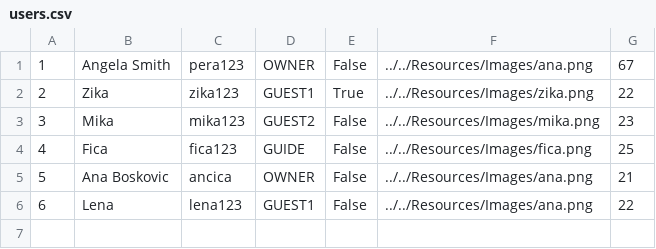
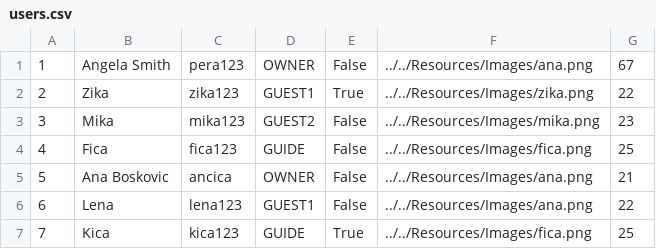
Before and after one commit to HelenaJovic/SIMS-Projekat, a CSV file: InitialProject/InitialProject/Resources/Data/users.csv, drawn as a sheet.

```diff
--- a/InitialProject/InitialProject/Resources/Data/users.csv
+++ b/InitialProject/InitialProject/Resources/Data/users.csv
@@ -6 +6,2 @@
 6|Lena|lena123|GUEST1|False|../../Resources/Images/ana.png|22
+7|Kica|kica123|GUIDE|True|../../Resources/Images/fica.png|25
```
Also changed, not shown: InitialProject/InitialProject/Resources/Data/tourrequests.csv, InitialProject/InitialProject/Resources/Data/tours.csv, 3 other files.
